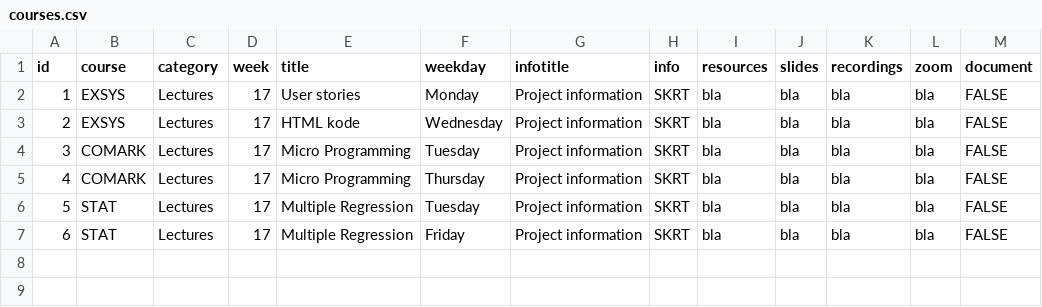
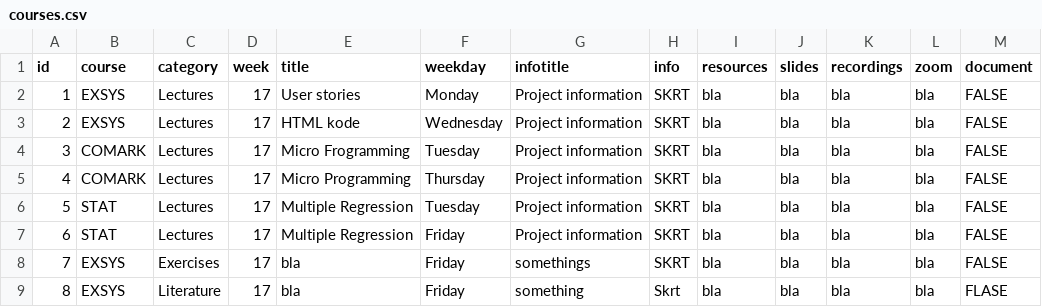
Before and after one commit to dagurh/coolstudent.net, a CSV file: csvdata/courses.csv, drawn as a sheet.

```diff
--- a/csvdata/courses.csv
+++ b/csvdata/courses.csv
@@ -3,3 +3,3 @@ id,course,category,week,title,weekday,infotitle,info,resources,slides,recordings
 2,EXSYS,Lectures,17,HTML kode,Wednesday,Project information,SKRT,bla,bla,bla,bla,FALSE
-3,COMARK,Lectures,17,Micro Programming,Tuesday,Project information,SKRT,bla,bla,bla,bla,FALSE
+3,COMARK,Lectures,17,Micro Frogramming,Tuesday,Project information,SKRT,bla,bla,bla,bla,FALSE
 4,COMARK,Lectures,17,Micro Programming,Thursday,Project information,SKRT,bla,bla,bla,bla,FALSE
@@ -7 +7,3 @@ id,course,category,week,title,weekday,infotitle,info,resources,slides,recordings
 6,STAT,Lectures,17,Multiple Regression,Friday,Project information,SKRT,bla,bla,bla,bla,FALSE
+7,EXSYS,Exercises,17,bla,Friday,somethings,SKRT,bla,bla,bla,bla,FALSE
+8,EXSYS,Literature,17,bla,Friday,something,Skrt,bla,bla,bla,bla,FLASE
```
Also changed, not shown: csvdata/deadlines.csv, 4 other files.
